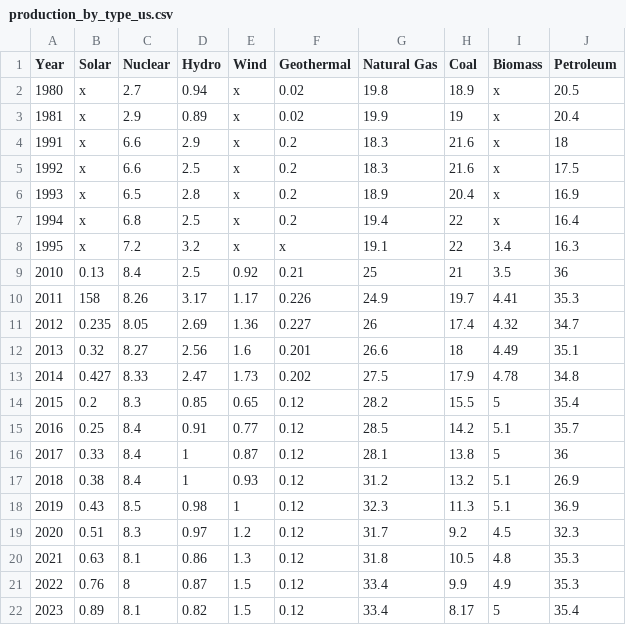
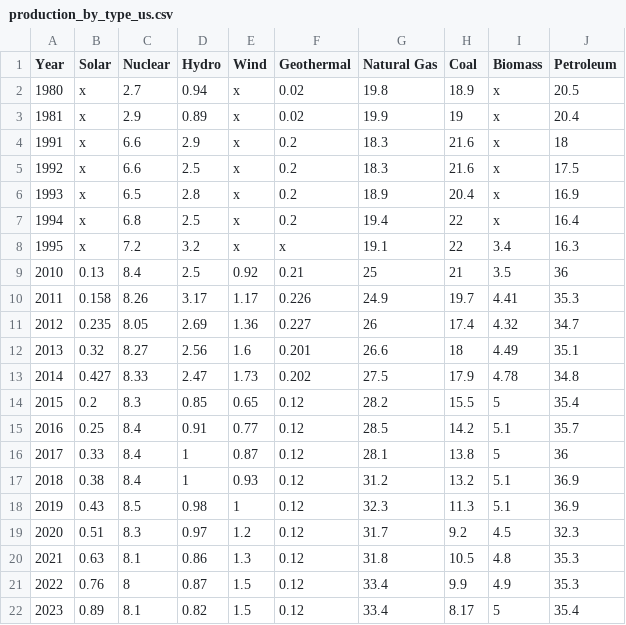
Before and after one commit to m4ur1n0/environmental-science-proj-2, a CSV file: public/data/production_by_type_us.csv, drawn as a sheet.

```diff
--- a/public/data/production_by_type_us.csv
+++ b/public/data/production_by_type_us.csv
@@ -9,3 +9,3 @@ Year,Solar,Nuclear,Hydro,Wind,Geothermal,Natural Gas,Coal,Biomass,Petroleum
 2010,0.13,8.4,2.5,0.92,0.21,25,21,3.5,36
-2011,158,8.26,3.17,1.17,0.226,24.9,19.7,4.41,35.3
+2011,0.158,8.26,3.17,1.17,0.226,24.9,19.7,4.41,35.3
 2012,0.235,8.05,2.69,1.36,0.227,26,17.4,4.32,34.7
@@ -16,3 +16,3 @@ Year,Solar,Nuclear,Hydro,Wind,Geothermal,Natural Gas,Coal,Biomass,Petroleum
 2017,0.33,8.4,1,0.87,0.12,28.1,13.8,5,36
-2018,0.38,8.4,1,0.93,0.12,31.2,13.2,5.1,26.9
+2018,0.38,8.4,1,0.93,0.12,31.2,13.2,5.1,36.9
 2019,0.43,8.5,0.98,1,0.12,32.3,11.3,5.1,36.9
```
Also changed, not shown: public/data/rejected_used_and_total_energy_us.csv, 8 other files.
